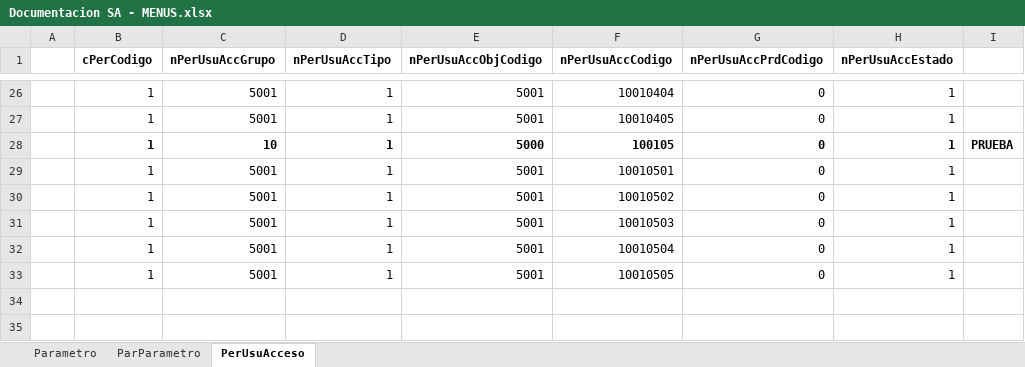
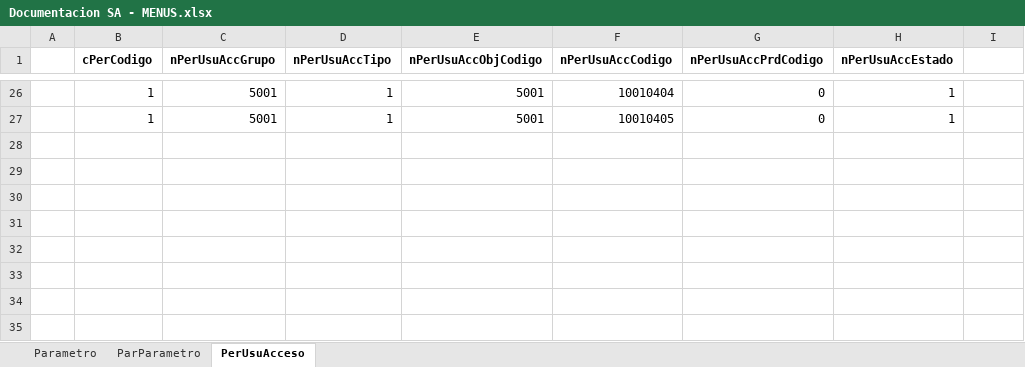
Before and after one commit to armandoaepp/sa, an Excel workbook: Documentacion APPs/Documentacion SA - MENUS.xlsx, sheet PerUsuAcceso, drawn as a sheet; only a part is shown, gaps mark what is left out; values as stored, in another font and other column widths than the file's, no borders; the diff names each change by its address in the sheet, - before the commit and + after, or states it on an @@ line.

```diff
--- a/Documentacion APPs/Documentacion SA - MENUS.xlsx (sheet PerUsuAcceso)
+++ b/Documentacion APPs/Documentacion SA - MENUS.xlsx (sheet PerUsuAcceso)
-row 28:  | 1 | 10 | 1 | 5000 | 100105 | 0 | 1 | PRUEBA
+row 28: (empty)
-row 29:  | 1 | 5001 | 1 | 5001 | 10010501 | 0 | 1
+row 29: (empty)
-row 30:  | 1 | 5001 | 1 | 5001 | 10010502 | 0 | 1
+row 30: (empty)
-row 31:  | 1 | 5001 | 1 | 5001 | 10010503 | 0 | 1
+row 31: (empty)
-row 32:  | 1 | 5001 | 1 | 5001 | 10010504 | 0 | 1
+row 32: (empty)
-row 33:  | 1 | 5001 | 1 | 5001 | 10010505 | 0 | 1
+row 33: (empty)
```
Also changed, not shown: sheet Parametro, sheet ParParametro, Documentacion APPs/PARAMETROS - CLASES.xlsx, 12 other files.
